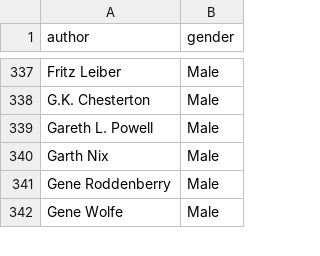
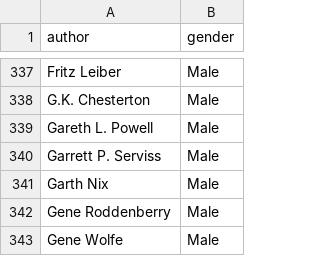
Before and after one commit to ferdesmello/sci-fi-books-evolution, a CSV file: Data/sci-fi_books_AI_ANSWERS_GENDER.csv, drawn as a sheet; only a part is shown, gaps mark what is left out.

Commit message:
New data and some optimization
New data files for a figure and a more optimal way of reading those.

```diff
--- a/Data/sci-fi_books_AI_ANSWERS_GENDER.csv
+++ b/Data/sci-fi_books_AI_ANSWERS_GENDER.csv
@@ -339,2 +339,3 @@ G.K. Chesterton;Male
 Gareth L. Powell;Male
+Garrett P. Serviss;Male
 Garth Nix;Male
```
Also changed, not shown: 24 other files.
